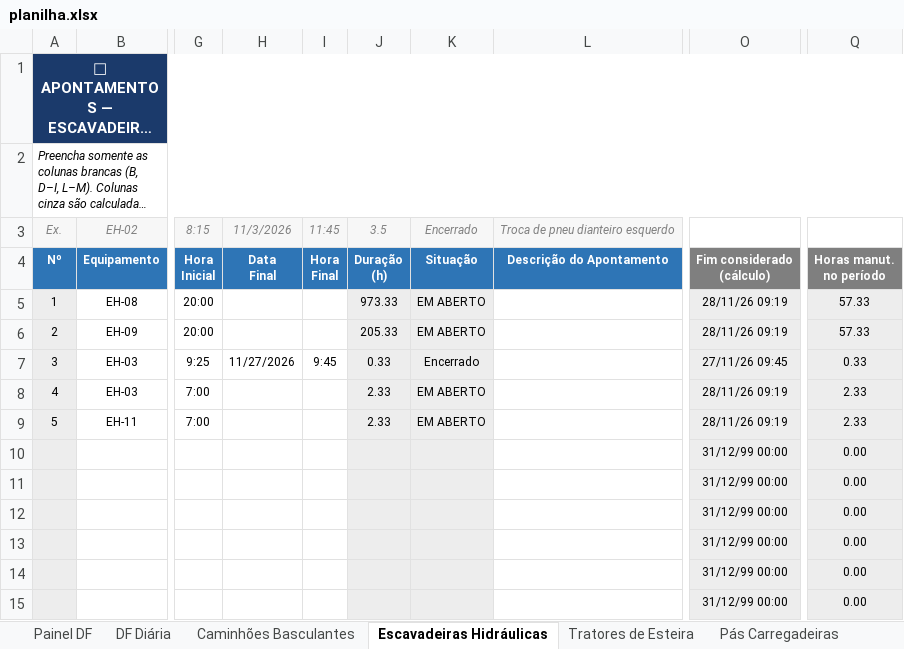
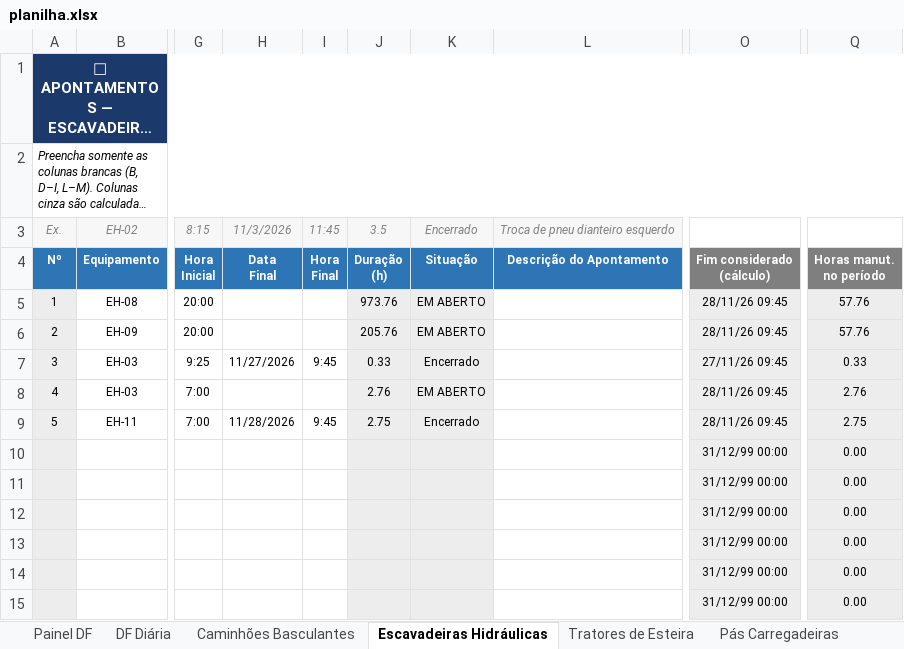
Before and after one commit to Plenz-code/BI-MANUTENCAO, an Excel workbook: planilha.xlsx, sheet Escavadeiras Hidráulicas, drawn as a sheet; only a part is shown, gaps mark what is left out; long unchanged cells end in …; values as stored, in another font and other column widths than the file's, no borders; conditional formats not drawn; the diff names each change by its address in the sheet, - before the commit and + after, or states it on an @@ line.

```diff
--- a/planilha.xlsx (sheet Escavadeiras Hidráulicas)
+++ b/planilha.xlsx (sheet Escavadeiras Hidráulicas)
-J5: 973.33
+J5: 973.76
-O5:O6: 28/11/26 09:19
+O5:O6: 28/11/26 09:45
-Q5:Q6: 57.33
+Q5:Q6: 57.76
-J6: 205.33
+J6: 205.76
-J8: 2.33
+J8: 2.76
-O8:O9: 28/11/26 09:19
+O8:O9: 28/11/26 09:45
-Q8: 2.33
+Q8: 2.76
-H9: (empty)
+H9: 11/28/2026
-I9: (empty)
+I9: 9:45
-J9: 2.33
+J9: 2.75
-K9: EM ABERTO
+K9: Encerrado
-Q9: 2.33
+Q9: 2.75
```
Also changed, not shown: sheet Painel DF, sheet Caminhões Basculantes, sheet DF Diária, charts or pictures.
